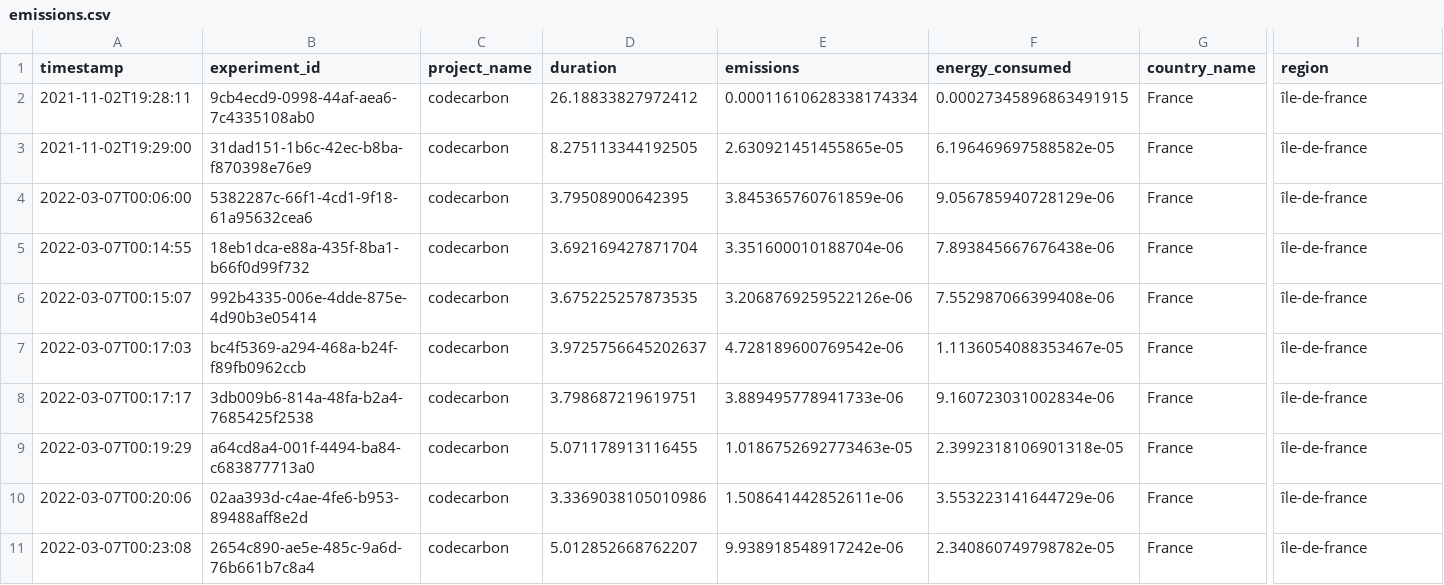
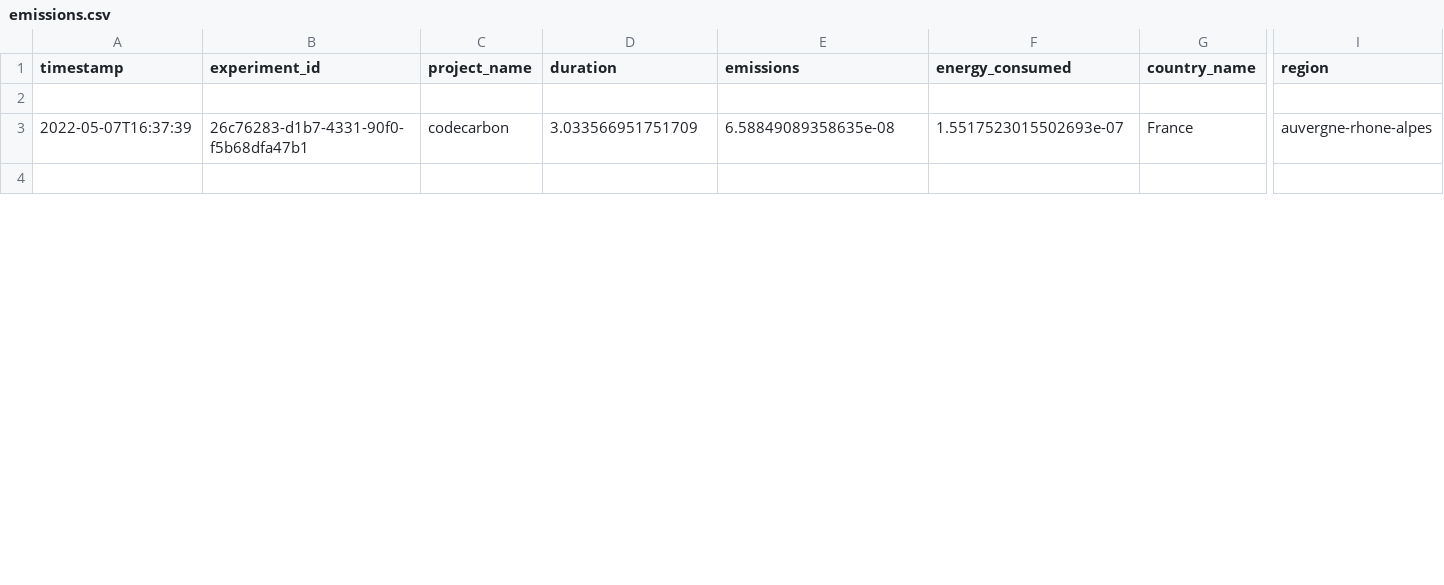
Before and after one commit to dataforgoodfr/climatewatch, a CSV file: notebooks/emissions.csv, drawn as a sheet; only a part is shown, gaps mark what is left out; removed rows and columns are numbered as before the commit, all else as after; rows hold the shown columns only; the diff covers the shown part only; the diff names each change by its address in the sheet, - before the commit and + after, or states it on an @@ line.

```diff
--- a/notebooks/emissions.csv
+++ b/notebooks/emissions.csv
-row 2: 2021-11-02T19:28:11 | 9cb4ecd9-0998-44af-aea6-7c4335108ab0 | codecarbon | 26.18833827972412 | 0.00011610628338174334 | 0.00027345896863491915 | France | île-de-france
+row 2: (empty)
-row 3: 2021-11-02T19:29:00 | 31dad151-1b6c-42ec-b8ba-f870398e76e9 | codecarbon | 8.275113344192505 | 2.630921451455865e-05 | 6.196469697588582e-05 | France | île-de-france
-row 4: 2022-03-07T00:06:00 | 5382287c-66f1-4cd1-9f18-61a95632cea6 | codecarbon | 3.79508900642395 | 3.845365760761859e-06 | 9.056785940728129e-06 | France | île-de-france
-A3 (timestamp): 2022-03-07T00:14:55
+A3 (timestamp): 2022-05-07T16:37:39
-B3 (experiment_id): 18eb1dca-e88a-435f-8ba1-b66f0d99f732
+B3 (experiment_id): 26c76283-d1b7-4331-90f0-f5b68dfa47b1
-D3 (duration): 3.692169427871704
+D3 (duration): 3.033566951751709
-E3 (emissions): 3.351600010188704e-06
+E3 (emissions): 6.58849089358635e-08
-F3 (energy_consumed): 7.893845667676438e-06
+F3 (energy_consumed): 1.5517523015502693e-07
-I3 (region): île-de-france
+I3 (region): auvergne-rhone-alpes
-row 4: 2022-03-07T00:15:07 | 992b4335-006e-4dde-875e-4d90b3e05414 | codecarbon | 3.675225257873535 | 3.2068769259522126e-06 | 7.552987066399408e-06 | France | île-de-france
+row 4: (empty)
-row 7: 2022-03-07T00:17:03 | bc4f5369-a294-468a-b24f-f89fb0962ccb | codecarbon | 3.9725756645202637 | 4.728189600769542e-06 | 1.1136054088353467e-05 | France | île-de-france
-row 8: 2022-03-07T00:17:17 | 3db009b6-814a-48fa-b2a4-7685425f2538 | codecarbon | 3.798687219619751 | 3.889495778941733e-06 | 9.160723031002834e-06 | France | île-de-france
-row 9: 2022-03-07T00:19:29 | a64cd8a4-001f-4494-ba84-c683877713a0 | codecarbon | 5.071178913116455 | 1.0186752692773463e-05 | 2.3992318106901318e-05 | France | île-de-france
-row 10: 2022-03-07T00:20:06 | 02aa393d-c4ae-4fe6-b953-89488aff8e2d | codecarbon | 3.3369038105010986 | 1.508641442852611e-06 | 3.553223141644729e-06 | France | île-de-france
-row 11: 2022-03-07T00:23:08 | 2654c890-ae5e-485c-9a6d-76b661b7c8a4 | codecarbon | 5.012852668762207 | 9.938918548917242e-06 | 2.340860749798782e-05 | France | île-de-france
```
Also changed, not shown: 9 removed rows and 6 edited cells elsewhere in this file, 24 other files.
